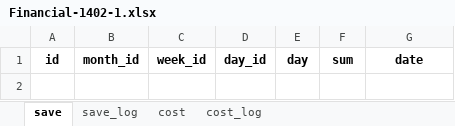
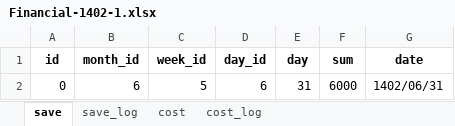
Before and after one commit to bnparham/financialManagement, an Excel workbook: Financial-1402-1.xlsx, sheet save, drawn as a sheet; values as stored, in another font and other column widths than the file's, no borders; the diff names each change by its address in the sheet, - before the commit and + after, or states it on an @@ line.

```diff
--- a/Financial-1402-1.xlsx (sheet save)
+++ b/Financial-1402-1.xlsx (sheet save)
+row 2: 0 | 6 | 5 | 6 | 31 | 6000 | 1402/06/31
```
Also changed, not shown: sheet save_log, sheet cost_log, sheet cost, 3 other files.
